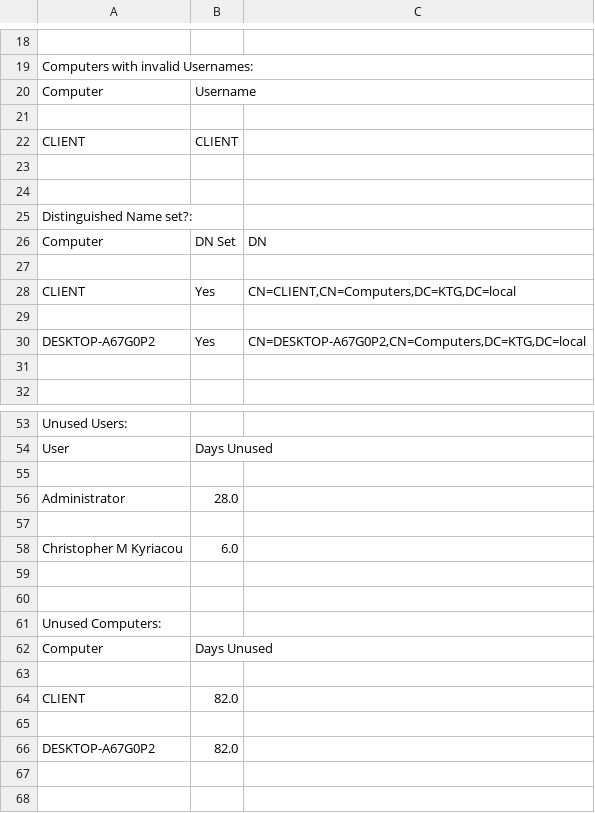
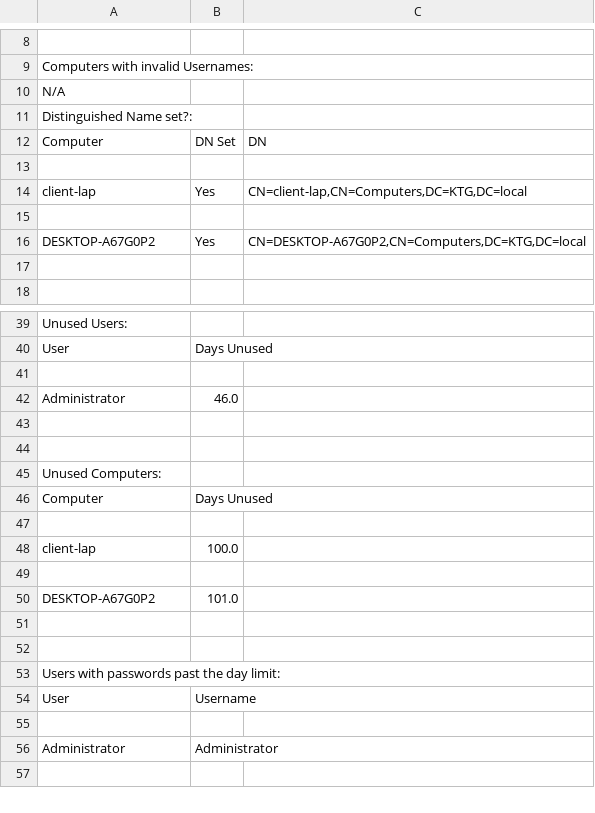
Before and after one commit to ckyriaco/Capstone, a CSV file: Scripts/Audit_Report.csv, drawn as a sheet; only a part is shown, gaps mark what is left out; the shorter side is filled out with more unchanged rows; removed rows and columns are numbered as before the commit, all else as after; the diff covers the shown part only; the diff names each change by its address in the sheet, - before the commit and + after, or states it on an @@ line.

```diff
--- a/Scripts/Audit_Report.csv
+++ b/Scripts/Audit_Report.csv
-row 20: Computer | Username
-A10: (empty)
+A10: N/A
-row 22: CLIENT | CLIENT
-row 23: (empty)
-row 24: (empty)
-row 28: CLIENT | Yes | CN=CLIENT,CN=Computers,DC=KTG,DC=local
+row 14: client-lap | Yes | CN=client-lap,CN=Computers,DC=KTG,DC=local
-B42: 28.0
+B42: 46.0
-row 57: (empty)
-row 58: Christopher M Kyriacou | 6.0
-row 64: CLIENT | 82.0
+row 48: client-lap | 100.0
-B50: 82.0
+B50: 101.0
```
Also changed, not shown: 13 added rows, 15 removed rows and 8 edited cells elsewhere in this file, 12 other files.
